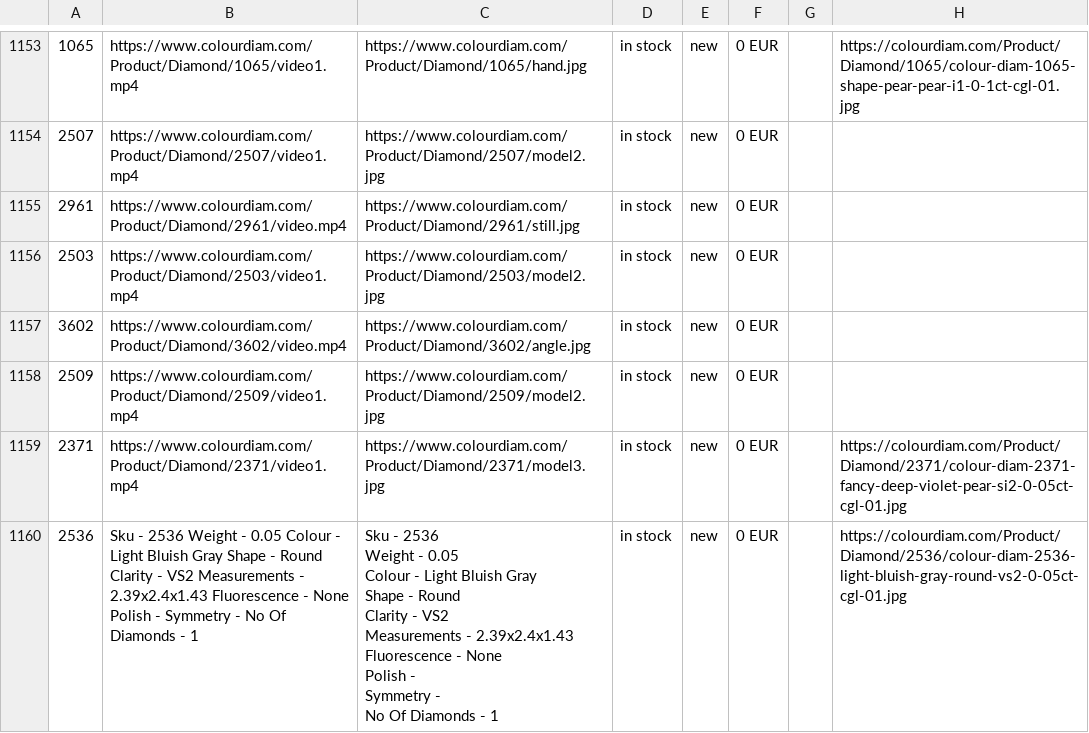
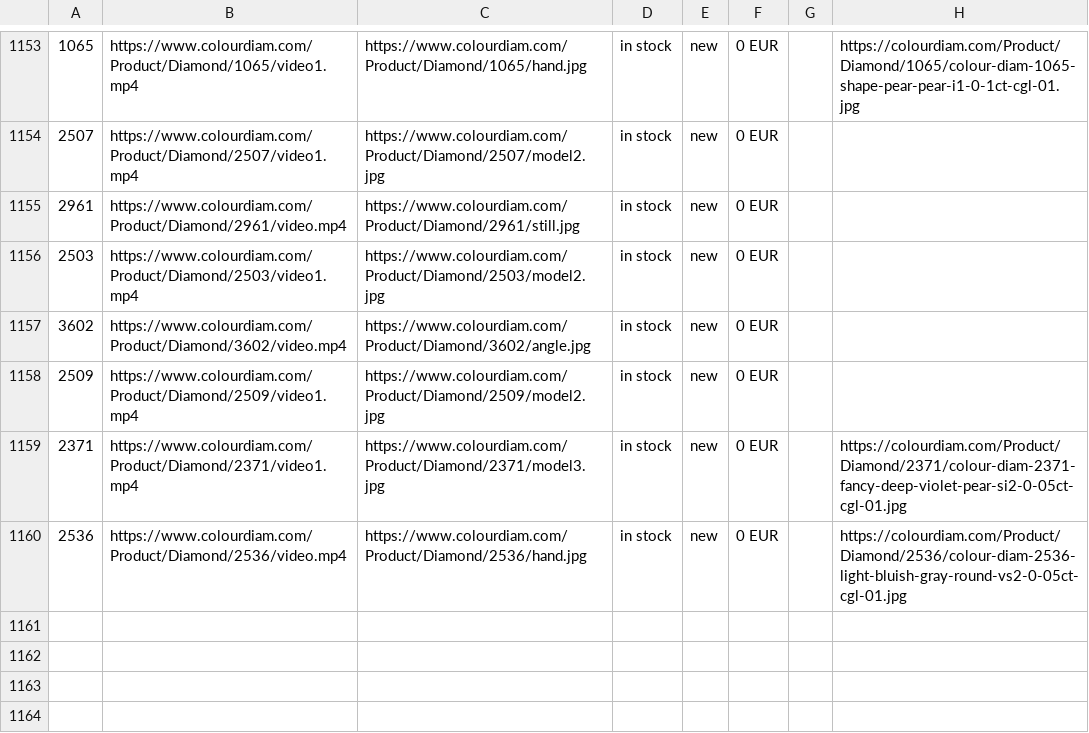
Before and after one commit to dhruvalshah3557-droid/google-sheet-data-fill, a CSV file: data/facebook_euro.csv, drawn as a sheet; only a part is shown, gaps mark what is left out; ↵ is a line break in a cell; the diff covers the shown part only; the diff names each change by its address in the sheet, - before the commit and + after, or states it on an @@ line.

```diff
--- a/data/facebook_euro.csv
+++ b/data/facebook_euro.csv
-B1160: Sku - 2536 Weight - 0.05 Colour - Light Bluish Gray Shape - Round Clarity - VS2 Measurements - 2.39x2.4x1.43 Fluorescence - None Polish - Symmetry - No Of Diamonds - 1
+B1160: https://www.colourdiam.com/Product/Diamond/2536/video.mp4
-C1160: Sku - 2536 ↵ Weight - 0.05 ↵ Colour - Light Bluish Gray ↵ Shape - Round ↵ Clarity - VS2 ↵ Measurements - 2.39x2.4x1.43 ↵ Fluorescence - None ↵ Polish - ↵ Symmetry - ↵ No Of Diamonds - 1
+C1160: https://www.colourdiam.com/Product/Diamond/2536/hand.jpg
```
Also changed, not shown: 32 edited cells elsewhere in this file, data/facebook_hkd.csv, data/facebook_indo.csv, 37 other files.
